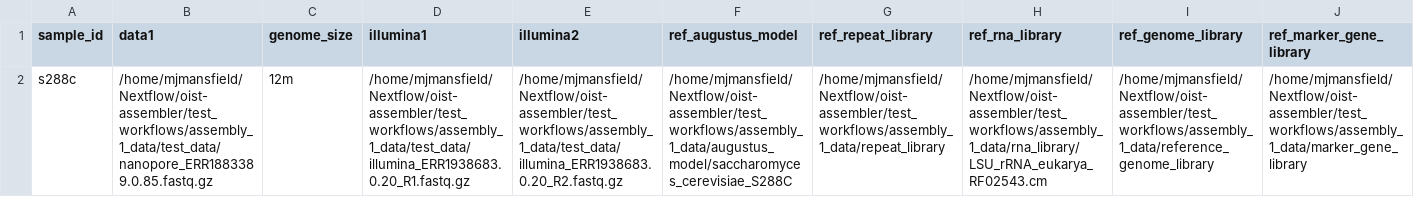
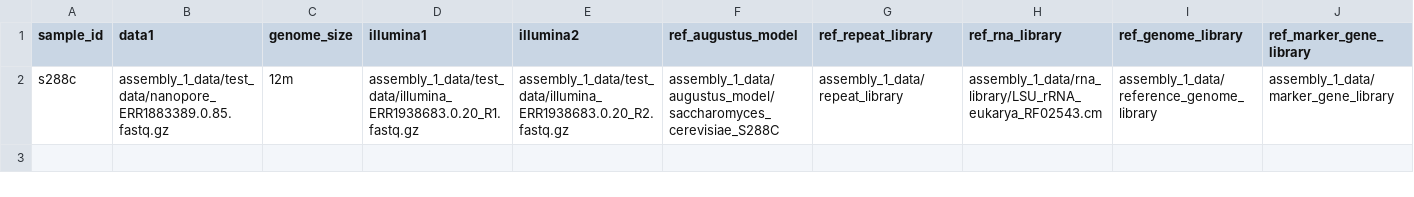
Before and after one commit to luslab/oist-assembler, a CSV file: test_workflows/assembly_1.metadata.csv, drawn as a sheet; the diff names each change by its address in the sheet, - before the commit and + after, or states it on an @@ line.

Commit message:
Make paths relative.
This allow us to run the pipeline with:

nextflow run assembly_1.nf \
  -c ../luslab-modules/configs/luslab-base.config \
  -profile oist \
  --verbose --debug \
  --input assembly_1.metadata.csv

```diff
--- a/test_workflows/assembly_1.metadata.csv
+++ b/test_workflows/assembly_1.metadata.csv
-B2 (data1): /home/mjmansfield/Nextflow/oist-assembler/test_workflows/assembly_1_data/test_data/nanopore_ERR1883389.0.85.fastq.gz
+B2 (data1): assembly_1_data/test_data/nanopore_ERR1883389.0.85.fastq.gz
-D2 (illumina1): /home/mjmansfield/Nextflow/oist-assembler/test_workflows/assembly_1_data/test_data/illumina_ERR1938683.0.20_R1.fastq.gz
+D2 (illumina1): assembly_1_data/test_data/illumina_ERR1938683.0.20_R1.fastq.gz
-E2 (illumina2): /home/mjmansfield/Nextflow/oist-assembler/test_workflows/assembly_1_data/test_data/illumina_ERR1938683.0.20_R2.fastq.gz
+E2 (illumina2): assembly_1_data/test_data/illumina_ERR1938683.0.20_R2.fastq.gz
-F2 (ref_augustus_model): /home/mjmansfield/Nextflow/oist-assembler/test_workflows/assembly_1_data/augustus_model/saccharomyces_cerevisiae_S288C
+F2 (ref_augustus_model): assembly_1_data/augustus_model/saccharomyces_cerevisiae_S288C
-G2 (ref_repeat_library): /home/mjmansfield/Nextflow/oist-assembler/test_workflows/assembly_1_data/repeat_library
+G2 (ref_repeat_library): assembly_1_data/repeat_library
-H2 (ref_rna_library): /home/mjmansfield/Nextflow/oist-assembler/test_workflows/assembly_1_data/rna_library/LSU_rRNA_eukarya_RF02543.cm
+H2 (ref_rna_library): assembly_1_data/rna_library/LSU_rRNA_eukarya_RF02543.cm
-I2 (ref_genome_library): /home/mjmansfield/Nextflow/oist-assembler/test_workflows/assembly_1_data/reference_genome_library
+I2 (ref_genome_library): assembly_1_data/reference_genome_library
-J2 (ref_marker_gene_library): /home/mjmansfield/Nextflow/oist-assembler/test_workflows/assembly_1_data/marker_gene_library
+J2 (ref_marker_gene_library): assembly_1_data/marker_gene_library
```
